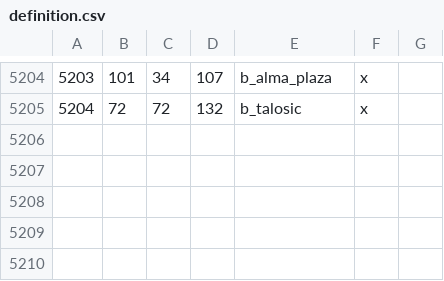
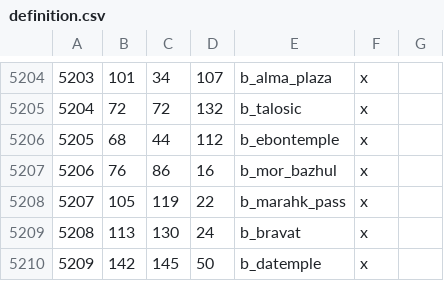
Before and after one commit to Vertimnus/elder-kings-ck3, a CSV file: map_data/definition.csv, drawn as a sheet; only a part is shown, gaps mark what is left out; the diff names each change by its address in the sheet, - before the commit and + after, or states it on an @@ line.

Commit message:
Morrowind Province Overhaul pt2, ongoing
- Added Marahk-Bazhul, pass between Cyrodiil and Morrowind, filled with Orcs
- added some baronies
- shifted a county
- adjusted some borders to look better
- fixed some locators

```diff
--- a/map_data/definition.csv
+++ b/map_data/definition.csv
+row 5206: 5205 | 68 | 44 | 112 | b_ebontemple | x
+row 5207: 5206 | 76 | 86 | 16 | b_mor_bazhul | x
+row 5208: 5207 | 105 | 119 | 22 | b_marahk_pass | x
+row 5209: 5208 | 113 | 130 | 24 | b_bravat | x
+row 5210: 5209 | 142 | 145 | 50 | b_datemple | x
```
Also changed, not shown: 8 other files.
